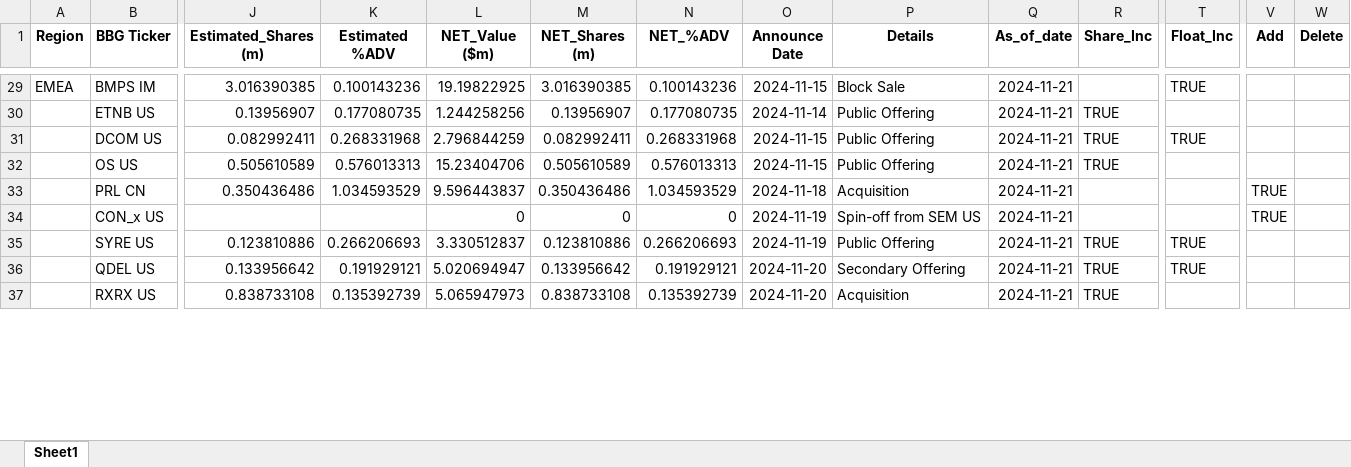
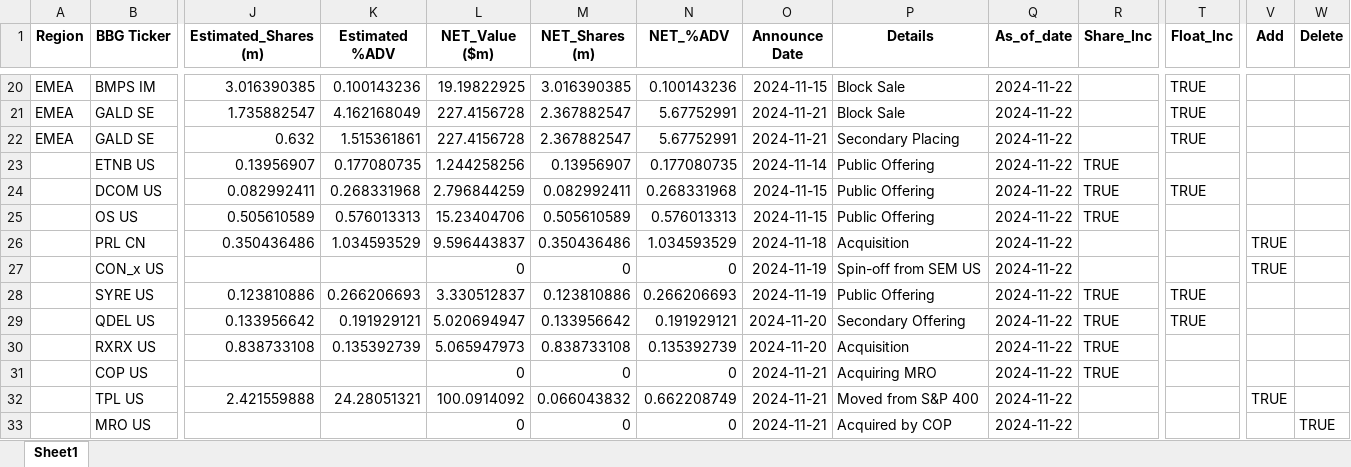
Before and after one commit to arjunkilaru/rebalances, an Excel workbook: JPM_UPCOMING_INDEX_EVENTS.xlsx, sheet Sheet1, drawn as a sheet; only a part is shown, gaps mark what is left out; values as stored, in another font and other column widths than the file's, no borders; addresses are those after the commit; rows hold the shown columns only; the diff covers the shown part only; the diff names each change by its address in the sheet, - before the commit and + after, or states it on an @@ line.

```diff
--- a/JPM_UPCOMING_INDEX_EVENTS.xlsx (sheet Sheet1)
+++ b/JPM_UPCOMING_INDEX_EVENTS.xlsx (sheet Sheet1)
-Q20 (As_of_date): 2024-11-21
+Q20 (As_of_date): 2024-11-22
+row 21: EMEA | GALD SE | 1.735882547 | 4.162168049 | 227.4156728 | 2.367882547 | 5.67752991 | 2024-11-21 | Block Sale | 2024-11-22 |  | TRUE
+row 22: EMEA | GALD SE | 0.632 | 1.515361861 | 227.4156728 | 2.367882547 | 5.67752991 | 2024-11-21 | Secondary Placing | 2024-11-22 |  | TRUE
-Q23:Q30 (As_of_date): 2024-11-21
+Q23:Q30 (As_of_date): 2024-11-22
+row 31:  | COP US |  |  | 0 | 0 | 0 | 2024-11-21 | Acquiring MRO | 2024-11-22 | TRUE
+row 32:  | TPL US | 2.421559888 | 24.28051321 | 100.0914092 | 0.066043832 | 0.662208749 | 2024-11-21 | Moved from S&P 400 | 2024-11-22 |  |  | TRUE
+row 33:  | MRO US |  |  | 0 | 0 | 0 | 2024-11-21 | Acquired by COP | 2024-11-22 |  |  |  | TRUE
```
Also changed, not shown: 14 added rows, 11 removed rows and 45 edited cells elsewhere in this sheet, 1 other file.
